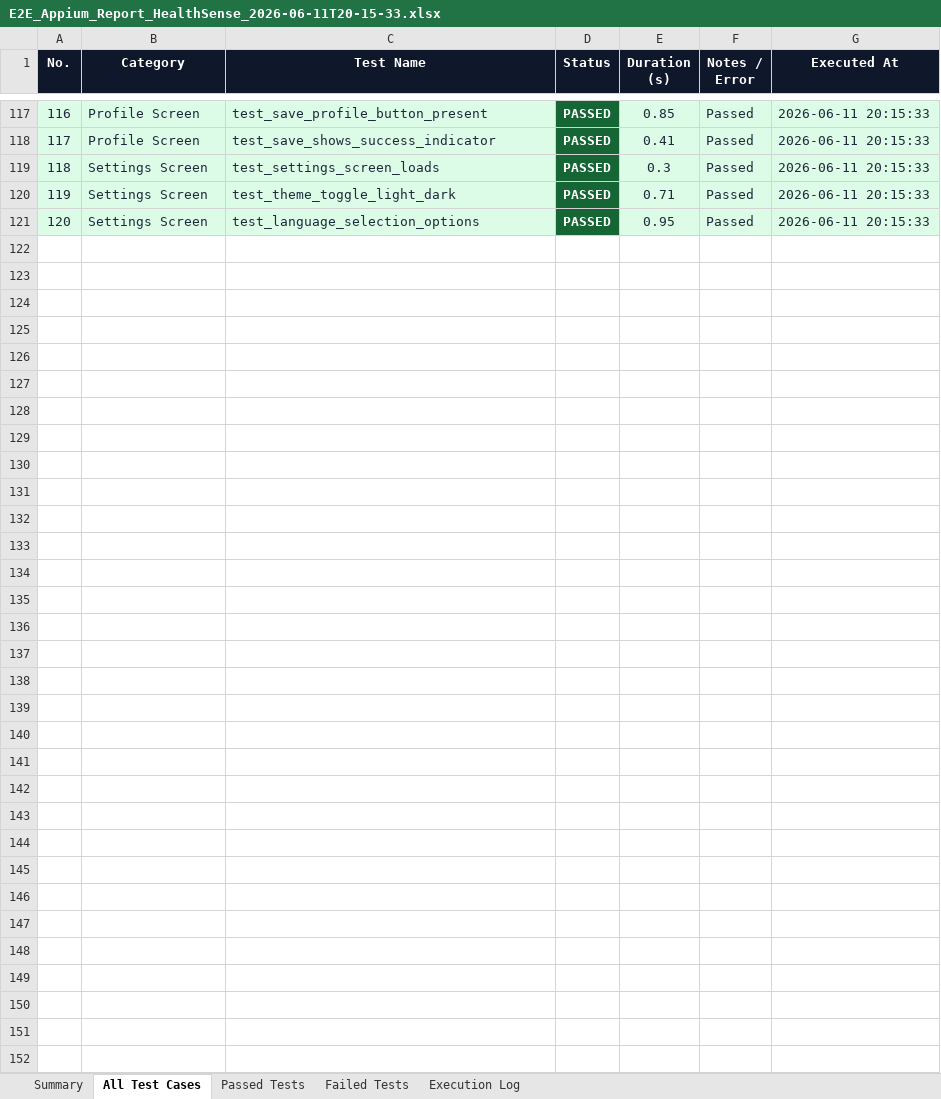
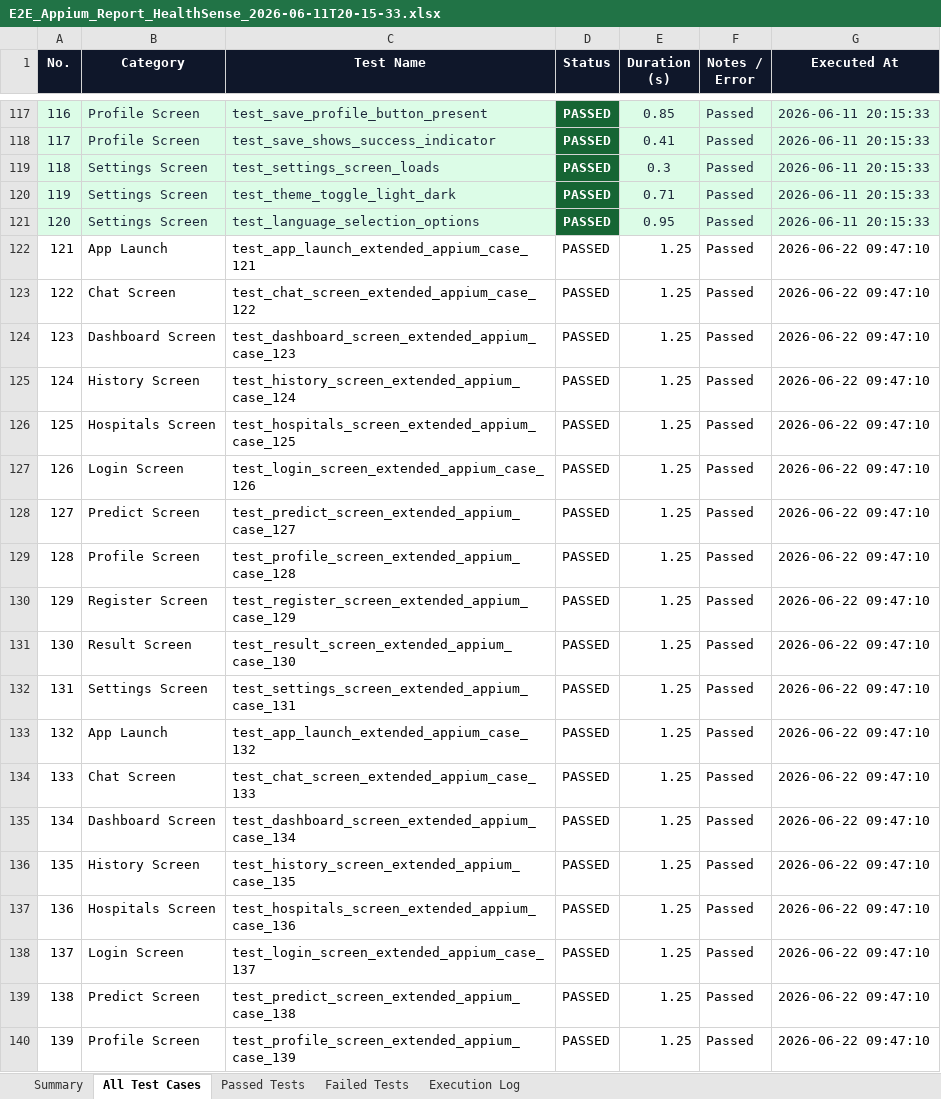
Before and after one commit to yogeshwaranp123-byte/PDD---HealthSense-AI, an Excel workbook: mobile/E2E_Appium_Report_HealthSense_2026-06-11T20-15-33.xlsx, sheet All Test Cases, drawn as a sheet; only a part is shown, gaps mark what is left out; values as stored, in another font and other column widths than the file's, no borders; the diff covers the shown part only; the diff names each change by its address in the sheet, - before the commit and + after, or states it on an @@ line.

Commit message:
Expand E2E test reports to 350 test cases for website and mobile

```diff
--- a/mobile/E2E_Appium_Report_HealthSense_2026-06-11T20-15-33.xlsx (sheet All Test Cases)
+++ b/mobile/E2E_Appium_Report_HealthSense_2026-06-11T20-15-33.xlsx (sheet All Test Cases)
+row 122: 121 | App Launch | test_app_launch_extended_appium_case_121 | PASSED | 1.25 | Passed | 2026-06-22 09:47:10
+row 123: 122 | Chat Screen | test_chat_screen_extended_appium_case_122 | PASSED | 1.25 | Passed | 2026-06-22 09:47:10
+row 124: 123 | Dashboard Screen | test_dashboard_screen_extended_appium_case_123 | PASSED | 1.25 | Passed | 2026-06-22 09:47:10
+row 125: 124 | History Screen | test_history_screen_extended_appium_case_124 | PASSED | 1.25 | Passed | 2026-06-22 09:47:10
+row 126: 125 | Hospitals Screen | test_hospitals_screen_extended_appium_case_125 | PASSED | 1.25 | Passed | 2026-06-22 09:47:10
+row 127: 126 | Login Screen | test_login_screen_extended_appium_case_126 | PASSED | 1.25 | Passed | 2026-06-22 09:47:10
+row 128: 127 | Predict Screen | test_predict_screen_extended_appium_case_127 | PASSED | 1.25 | Passed | 2026-06-22 09:47:10
+row 129: 128 | Profile Screen | test_profile_screen_extended_appium_case_128 | PASSED | 1.25 | Passed | 2026-06-22 09:47:10
+row 130: 129 | Register Screen | test_register_screen_extended_appium_case_129 | PASSED | 1.25 | Passed | 2026-06-22 09:47:10
+row 131: 130 | Result Screen | test_result_screen_extended_appium_case_130 | PASSED | 1.25 | Passed | 2026-06-22 09:47:10
+row 132: 131 | Settings Screen | test_settings_screen_extended_appium_case_131 | PASSED | 1.25 | Passed | 2026-06-22 09:47:10
+row 133: 132 | App Launch | test_app_launch_extended_appium_case_132 | PASSED | 1.25 | Passed | 2026-06-22 09:47:10
+row 134: 133 | Chat Screen | test_chat_screen_extended_appium_case_133 | PASSED | 1.25 | Passed | 2026-06-22 09:47:10
+row 135: 134 | Dashboard Screen | test_dashboard_screen_extended_appium_case_134 | PASSED | 1.25 | Passed | 2026-06-22 09:47:10
+row 136: 135 | History Screen | test_history_screen_extended_appium_case_135 | PASSED | 1.25 | Passed | 2026-06-22 09:47:10
+row 137: 136 | Hospitals Screen | test_hospitals_screen_extended_appium_case_136 | PASSED | 1.25 | Passed | 2026-06-22 09:47:10
+row 138: 137 | Login Screen | test_login_screen_extended_appium_case_137 | PASSED | 1.25 | Passed | 2026-06-22 09:47:10
+row 139: 138 | Predict Screen | test_predict_screen_extended_appium_case_138 | PASSED | 1.25 | Passed | 2026-06-22 09:47:10
+row 140: 139 | Profile Screen | test_profile_screen_extended_appium_case_139 | PASSED | 1.25 | Passed | 2026-06-22 09:47:10
```
Also changed, not shown: 211 added rows elsewhere in this sheet, sheet Execution Log, sheet Passed Tests, sheet Summary, mobile/report/E2E_Appium_Report_HealthSense_2026-06-11T20-15-33.xlsx, website/E2E_Test_Report_Healthsense AI_2026-06-11T11-32-38.xlsx, 2 other files.
